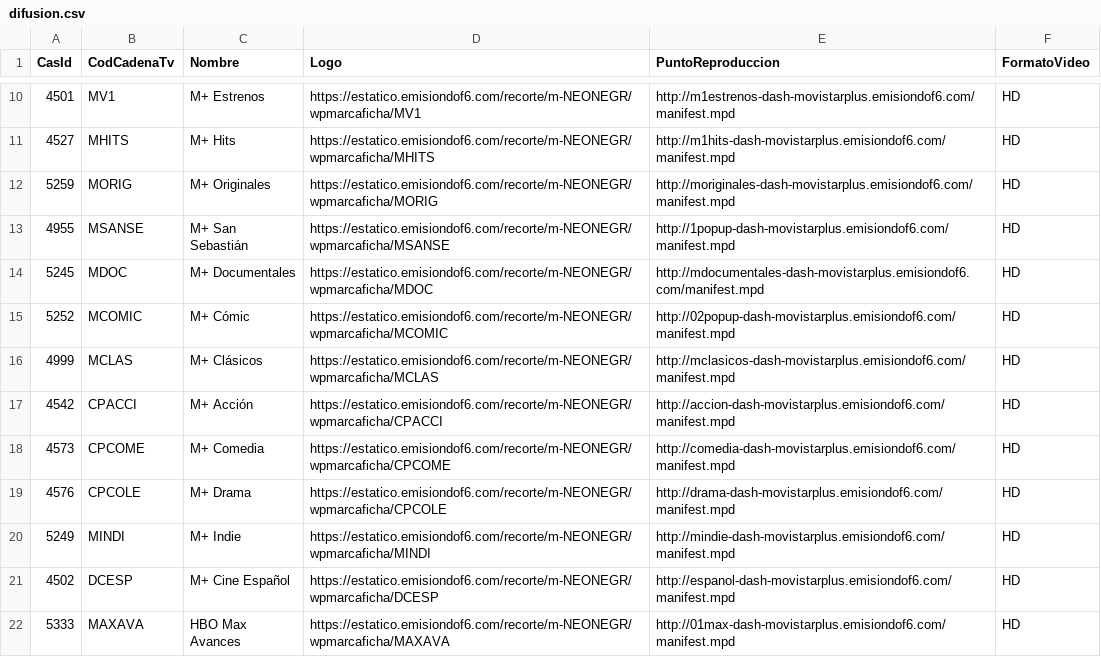
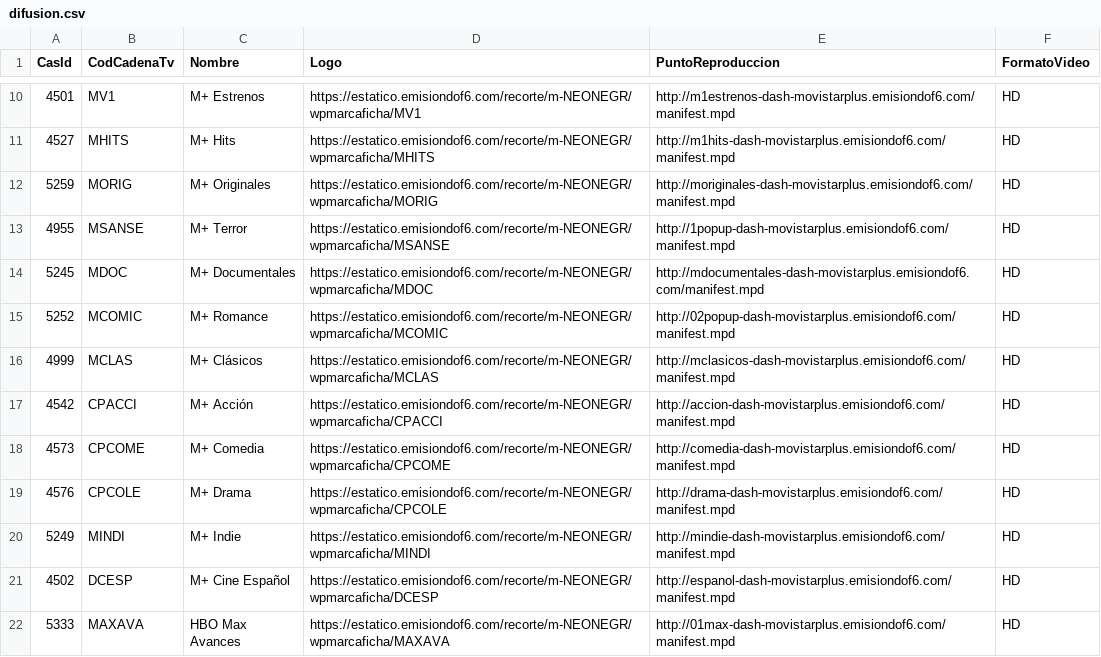
Before and after one commit to parotris3/Mfeed, a CSV file: difusion.csv, drawn as a sheet; only a part is shown, gaps mark what is left out.

```diff
--- a/difusion.csv
+++ b/difusion.csv
@@ -12,5 +12,5 @@
 "5259","MORIG","M+ Originales","https://estatico.emisiondof6.com/recorte/m-NEONEGR/wpmarcaficha/MORIG","http://moriginales-dash-movistarplus.emisiondof6.com/manifest.mpd","HD"
-"4955","MSANSE","M+ San Sebastián","https://estatico.emisiondof6.com/recorte/m-NEONEGR/wpmarcaficha/MSANSE","http://1popup-dash-movistarplus.emisiondof6.com/manifest.mpd","HD"
+"4955","MSANSE","M+ Terror","https://estatico.emisiondof6.com/recorte/m-NEONEGR/wpmarcaficha/MSANSE","http://1popup-dash-movistarplus.emisiondof6.com/manifest.mpd","HD"
 "5245","MDOC","M+ Documentales","https://estatico.emisiondof6.com/recorte/m-NEONEGR/wpmarcaficha/MDOC","http://mdocumentales-dash-movistarplus.emisiondof6.com/manifest.mpd","HD"
-"5252","MCOMIC","M+ Cómic","https://estatico.emisiondof6.com/recorte/m-NEONEGR/wpmarcaficha/MCOMIC","http://02popup-dash-movistarplus.emisiondof6.com/manifest.mpd","HD"
+"5252","MCOMIC","M+ Romance","https://estatico.emisiondof6.com/recorte/m-NEONEGR/wpmarcaficha/MCOMIC","http://02popup-dash-movistarplus.emisiondof6.com/manifest.mpd","HD"
 "4999","MCLAS","M+ Clásicos","https://estatico.emisiondof6.com/recorte/m-NEONEGR/wpmarcaficha/MCLAS","http://mclasicos-dash-movistarplus.emisiondof6.com/manifest.mpd","HD"
```
Also changed, not shown: cambios.csv, ott.csv.
